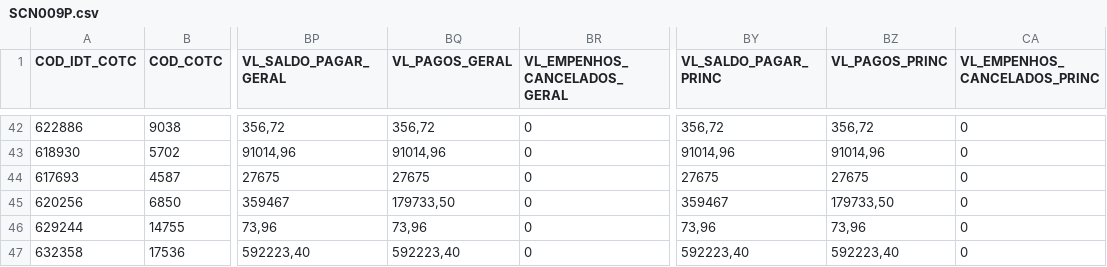
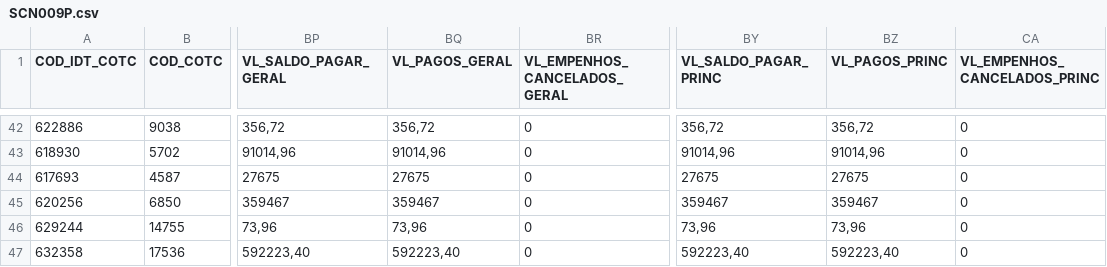
Before and after one commit to siurbinformatica/siurb-vigencia-sof, a CSV file: archives/SCN009P.csv, drawn as a sheet; only a part is shown, gaps mark what is left out; the diff names each change by its address in the sheet, - before the commit and + after, or states it on an @@ line.

Commit message:
auto: atualização automática 22/06/2026 05:00

```diff
--- a/archives/SCN009P.csv
+++ b/archives/SCN009P.csv
-BQ45 (VL_PAGOS_GERAL): 179733,50
+BQ45 (VL_PAGOS_GERAL): 359467
-BZ45 (VL_PAGOS_PRINC): 179733,50
+BZ45 (VL_PAGOS_PRINC): 359467
```
Also changed, not shown: 1 other file.
